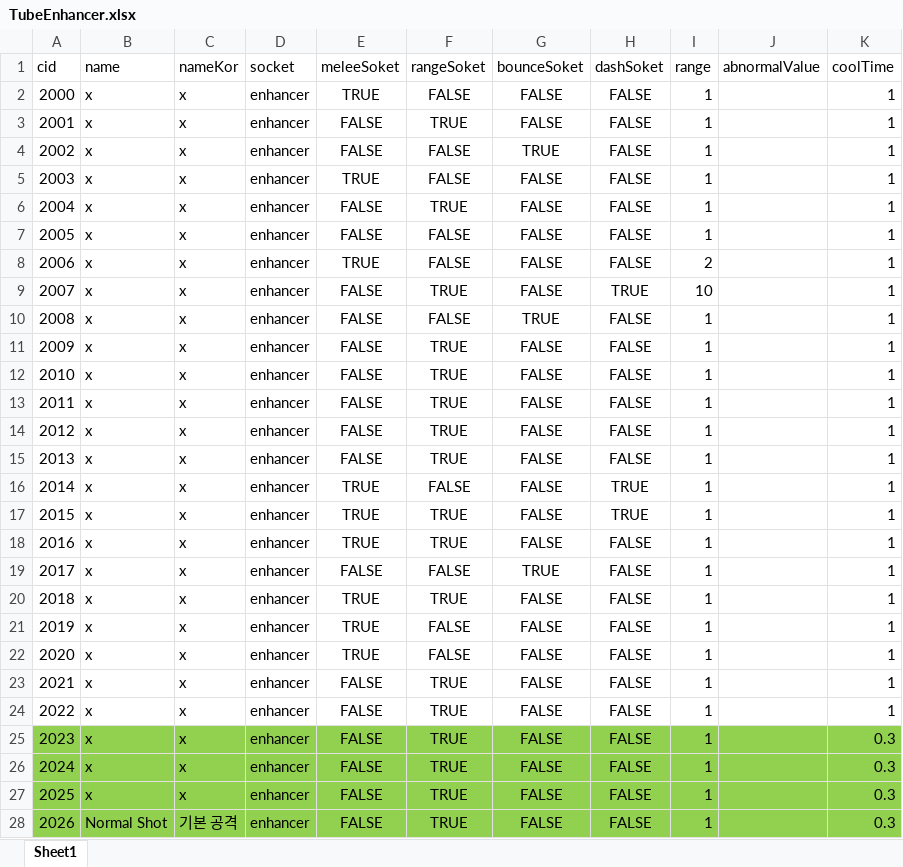
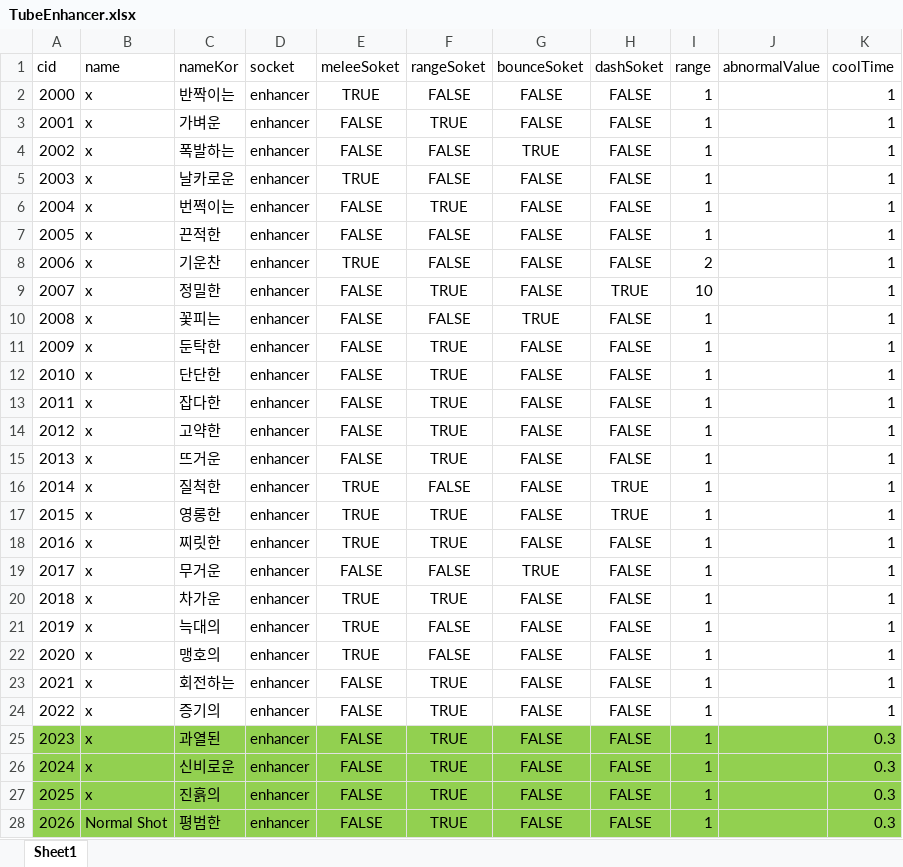
Before and after one commit to WolfPack-1/2D-Side-View-Roguelike, an Excel workbook: DesignDocs/VariableData/TubeEnhancer.xlsx, sheet Sheet1, drawn as a sheet; only a part is shown; values as stored, in another font and other column widths than the file's, no borders; the diff covers the shown part only; the diff names each change by its address in the sheet, - before the commit and + after, or states it on an @@ line.

```diff
--- a/DesignDocs/VariableData/TubeEnhancer.xlsx (sheet Sheet1)
+++ b/DesignDocs/VariableData/TubeEnhancer.xlsx (sheet Sheet1)
-C2 (nameKor): x
+C2 (nameKor): 반짝이는
-C3 (nameKor): x
+C3 (nameKor): 가벼운
-C4 (nameKor): x
+C4 (nameKor): 폭발하는
-C5 (nameKor): x
+C5 (nameKor): 날카로운
-C6 (nameKor): x
+C6 (nameKor): 번쩍이는
-C7 (nameKor): x
+C7 (nameKor): 끈적한
-C8 (nameKor): x
+C8 (nameKor): 기운찬
-C9 (nameKor): x
+C9 (nameKor): 정밀한
-C10 (nameKor): x
+C10 (nameKor): 꽃피는
-C11 (nameKor): x
+C11 (nameKor): 둔탁한
-C12 (nameKor): x
+C12 (nameKor): 단단한
-C13 (nameKor): x
+C13 (nameKor): 잡다한
-C14 (nameKor): x
+C14 (nameKor): 고약한
-C15 (nameKor): x
+C15 (nameKor): 뜨거운
-C16 (nameKor): x
+C16 (nameKor): 질척한
-C17 (nameKor): x
+C17 (nameKor): 영롱한
-C18 (nameKor): x
+C18 (nameKor): 찌릿한
-C19 (nameKor): x
+C19 (nameKor): 무거운
-C20 (nameKor): x
+C20 (nameKor): 차가운
-C21 (nameKor): x
+C21 (nameKor): 늑대의
-C22 (nameKor): x
+C22 (nameKor): 맹호의
-C23 (nameKor): x
+C23 (nameKor): 회전하는
-C24 (nameKor): x
+C24 (nameKor): 증기의
-C25 (nameKor): x
+C25 (nameKor): 과열된
-C26 (nameKor): x
+C26 (nameKor): 신비로운
-C27 (nameKor): x
+C27 (nameKor): 진흙의
-C28 (nameKor): 기본 공격
+C28 (nameKor): 평범한
```
Also changed, not shown: 2 edited cells elsewhere in this sheet, DesignDocs/Design/발주 문서/사운드 발주 문서.xlsx, 27 other files.
